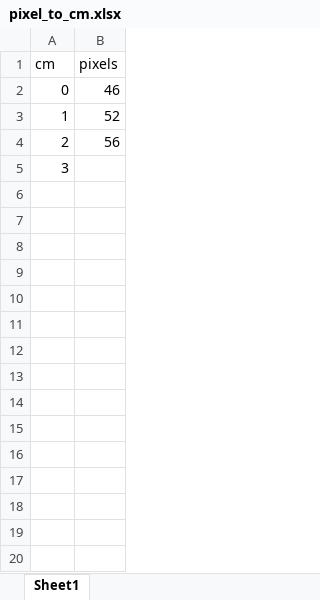
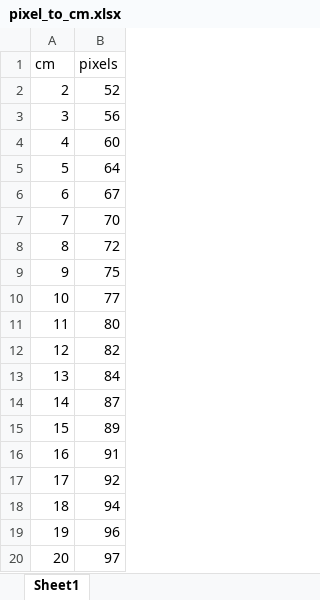
Before and after one commit to gregorytanhx/rcj_soccer_2022, an Excel workbook: pixel_to_cm.xlsx, sheet Sheet1, drawn as a sheet; only a part is shown; values as stored, in another font and other column widths than the file's, no borders; removed rows and columns are numbered as before the commit, all else as after; the diff covers the shown part only; the diff names each change by its address in the sheet, - before the commit and + after, or states it on an @@ line.

```diff
--- a/pixel_to_cm.xlsx (sheet Sheet1)
+++ b/pixel_to_cm.xlsx (sheet Sheet1)
-row 2: 0 | 46
-row 3: 1 | 52
-B2 (pixels): 56
+B2 (pixels): 52
-B3 (pixels): (empty)
+B3 (pixels): 56
+row 4: 4 | 60
+row 5: 5 | 64
+row 6: 6 | 67
+row 7: 7 | 70
+row 8: 8 | 72
+row 9: 9 | 75
+row 10: 10 | 77
+row 11: 11 | 80
+row 12: 12 | 82
+row 13: 13 | 84
+row 14: 14 | 87
+row 15: 15 | 89
+row 16: 16 | 91
+row 17: 17 | 92
+row 18: 18 | 94
+row 19: 19 | 96
+row 20: 20 | 97
```
Also changed, not shown: 33 added rows elsewhere in this sheet, 19 other files.
